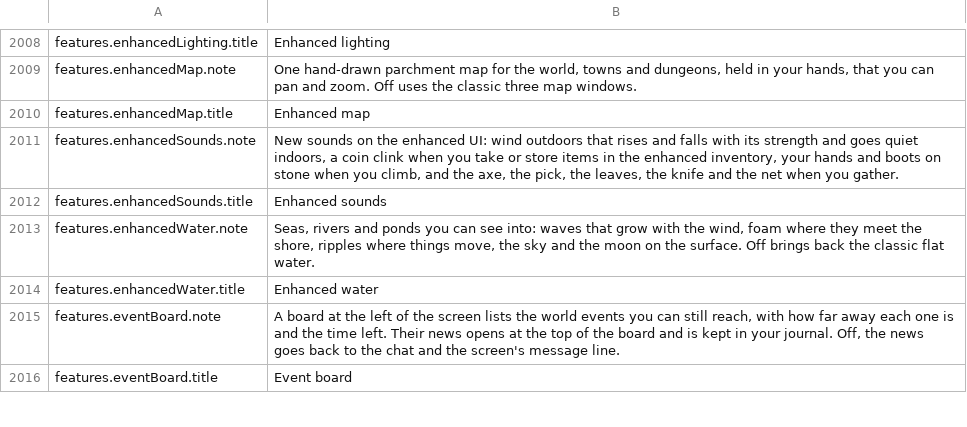
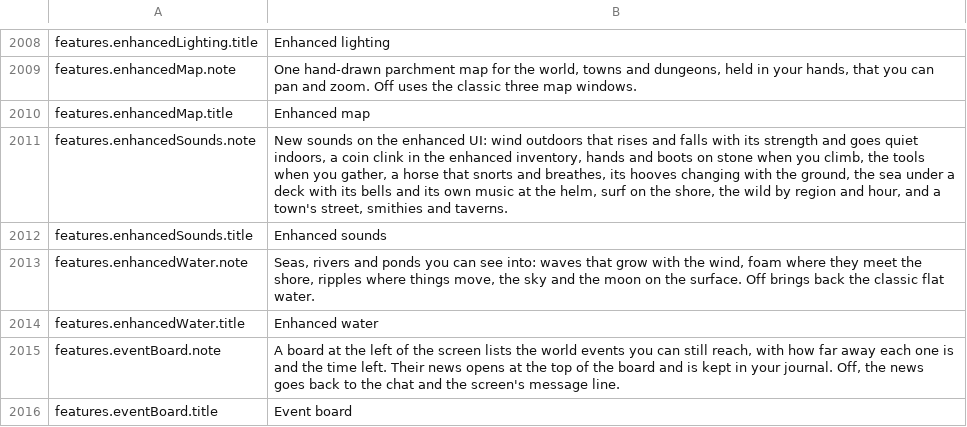
Before and after one commit to Hazerre/daggerfall-js-source, a CSV file: locales/en/Port_Strings.csv, drawn as a sheet; only a part is shown, gaps mark what is left out.

```diff
--- a/locales/en/Port_Strings.csv
+++ b/locales/en/Port_Strings.csv
@@ -2010,3 +2010,3 @@ features.enhancedMap.note,"One hand-drawn parchment map for the world, towns and
 features.enhancedMap.title,"Enhanced map"
-features.enhancedSounds.note,"New sounds on the enhanced UI: wind outdoors that rises and falls with its strength and goes quiet indoors, a coin clink when you take or store items in the enhanced inventory, your hands and boots on stone when you climb, and the axe, the pick, the leaves, the knife and the net when you gather."
+features.enhancedSounds.note,"New sounds on the enhanced UI: wind outdoors that rises and falls with its strength and goes quiet indoors, a coin clink in the enhanced inventory, hands and boots on stone when you climb, the tools when you gather, a horse that snorts and breathes, its hooves changing with the ground, the sea under a deck with its bells and its own music at the helm, surf on the shore, the wild by region and hour, and a town's street, smithies and taverns."
 features.enhancedSounds.title,"Enhanced sounds"
```
Also changed, not shown: 14 other files.
